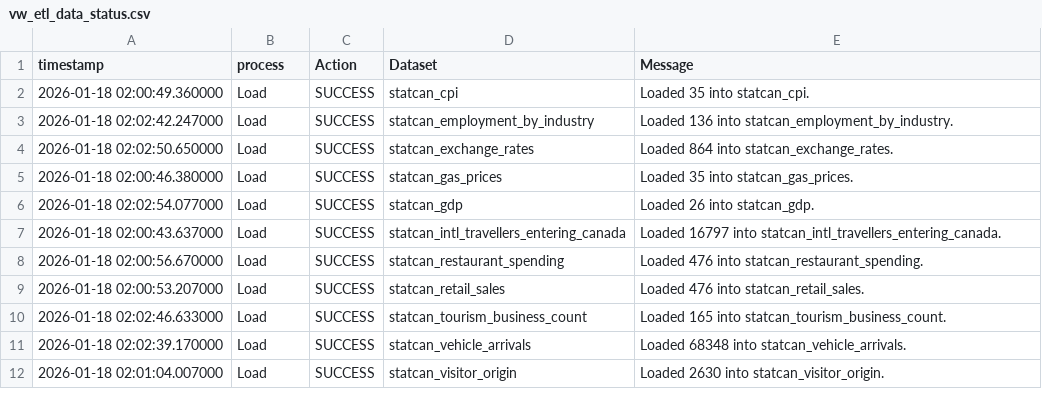
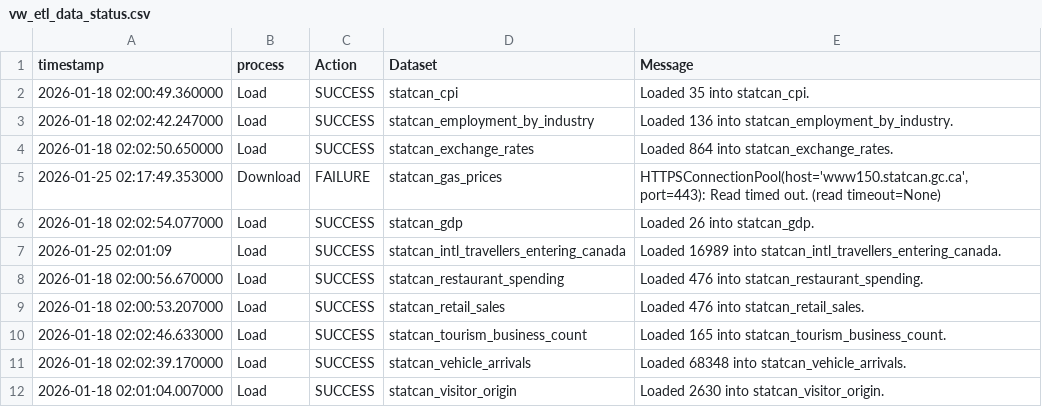
Before and after one commit to ytgov/tourism-indicators, a CSV file: data/vw_etl_data_status.csv, drawn as a sheet; only a part is shown; the diff covers the shown part only.

```diff
--- a/data/vw_etl_data_status.csv
+++ b/data/vw_etl_data_status.csv
@@ -4,5 +4,5 @@ timestamp,process,Action,Dataset,Message
 2026-01-18 02:02:50.650000,Load,SUCCESS,statcan_exchange_rates,Loaded 864 into statcan_exchange_rates.
-2026-01-18 02:00:46.380000,Load,SUCCESS,statcan_gas_prices,Loaded 35 into statcan_gas_prices.
+2026-01-25 02:17:49.353000,Download,FAILURE,statcan_gas_prices,"HTTPSConnectionPool(host='www150.statcan.gc.ca', port=443): Read timed out. (read timeout=None)"
 2026-01-18 02:02:54.077000,Load,SUCCESS,statcan_gdp,Loaded 26 into statcan_gdp.
-2026-01-18 02:00:43.637000,Load,SUCCESS,statcan_intl_travellers_entering_canada,Loaded 16797 into statcan_intl_travellers_entering_canada.
+2026-01-25 02:01:09,Load,SUCCESS,statcan_intl_travellers_entering_canada,Loaded 16989 into statcan_intl_travellers_entering_canada.
 2026-01-18 02:00:56.670000,Load,SUCCESS,statcan_restaurant_spending,Loaded 476 into statcan_restaurant_spending.
```
Also changed, not shown: 26 edited cells elsewhere in this file, data/vw_bc_vehicle_arrivals_by_license_plate.csv, data/vw_bc_yearly_border_crossings_by_continent.csv, 7 other files.
